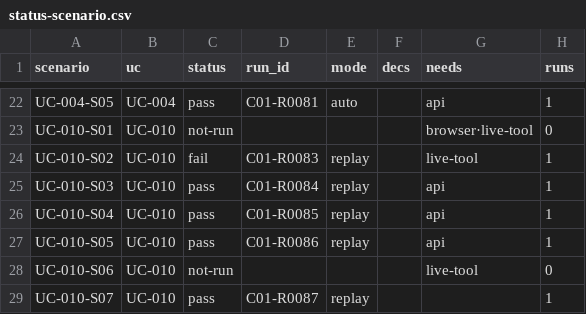
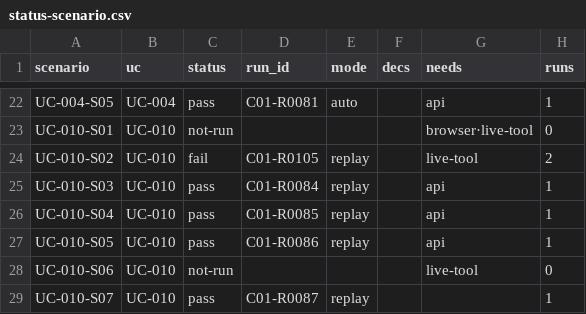
Before and after one commit to jypark-user/axlink, a CSV file: docs/30-test/검증기록/status-scenario.csv, drawn as a sheet; only a part is shown, gaps mark what is left out.

```diff
--- a/docs/30-test/검증기록/status-scenario.csv
+++ b/docs/30-test/검증기록/status-scenario.csv
@@ -23,3 +23,3 @@ UC-004-S05,UC-004,pass,C01-R0081,auto,,api,1
 UC-010-S01,UC-010,not-run,,,,browser·live-tool,0
-UC-010-S02,UC-010,fail,C01-R0083,replay,,live-tool,1
+UC-010-S02,UC-010,fail,C01-R0105,replay,,live-tool,2
 UC-010-S03,UC-010,pass,C01-R0084,replay,,api,1
```
Also changed, not shown: 4 other files.
